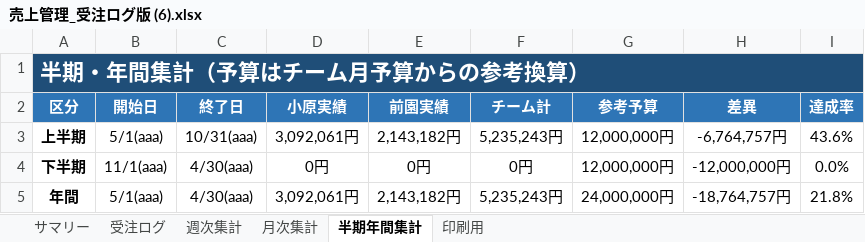
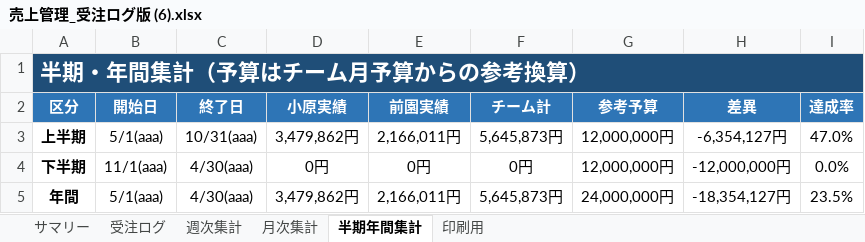
Before and after one commit to pureko2000/uriage-kanri, an Excel workbook: 売上管理_受注ログ版 (6).xlsx, sheet 半期年間集計, drawn as a sheet; values as stored, in another font and other column widths than the file's, no borders; the diff names each change by its address in the sheet, - before the commit and + after, or states it on an @@ line.

```diff
--- a/売上管理_受注ログ版 (6).xlsx (sheet 半期年間集計)
+++ b/売上管理_受注ログ版 (6).xlsx (sheet 半期年間集計)
-D3 (小原実績): 3,092,061円
+D3 (小原実績): 3,479,862円
-E3 (前園実績): 2,143,182円
+E3 (前園実績): 2,166,011円
-F3 (チーム計): 5,235,243円
+F3 (チーム計): 5,645,873円
-H3 (差異): -6,764,757円
+H3 (差異): -6,354,127円
-I3 (達成率): 43.6%
+I3 (達成率): 47.0%
-D5 (小原実績): 3,092,061円
+D5 (小原実績): 3,479,862円
-E5 (前園実績): 2,143,182円
+E5 (前園実績): 2,166,011円
-F5 (チーム計): 5,235,243円
+F5 (チーム計): 5,645,873円
-H5 (差異): -18,764,757円
+H5 (差異): -18,354,127円
-I5 (達成率): 21.8%
+I5 (達成率): 23.5%
```
Also changed, not shown: sheet サマリー, sheet 月次集計, sheet 週次集計, sheet 受注ログ, formulas that keep their value.
